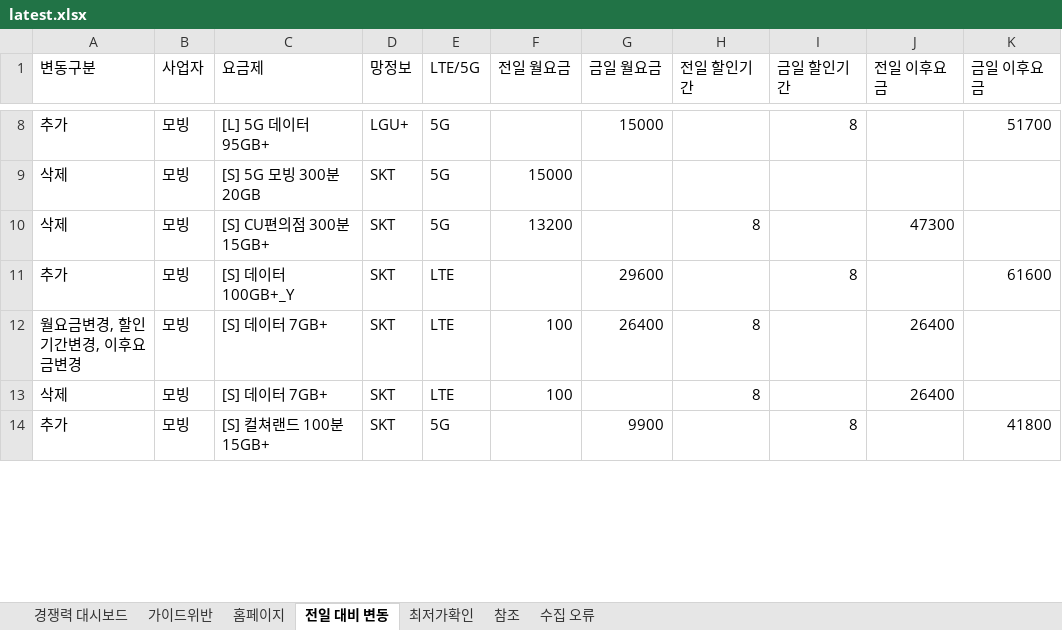
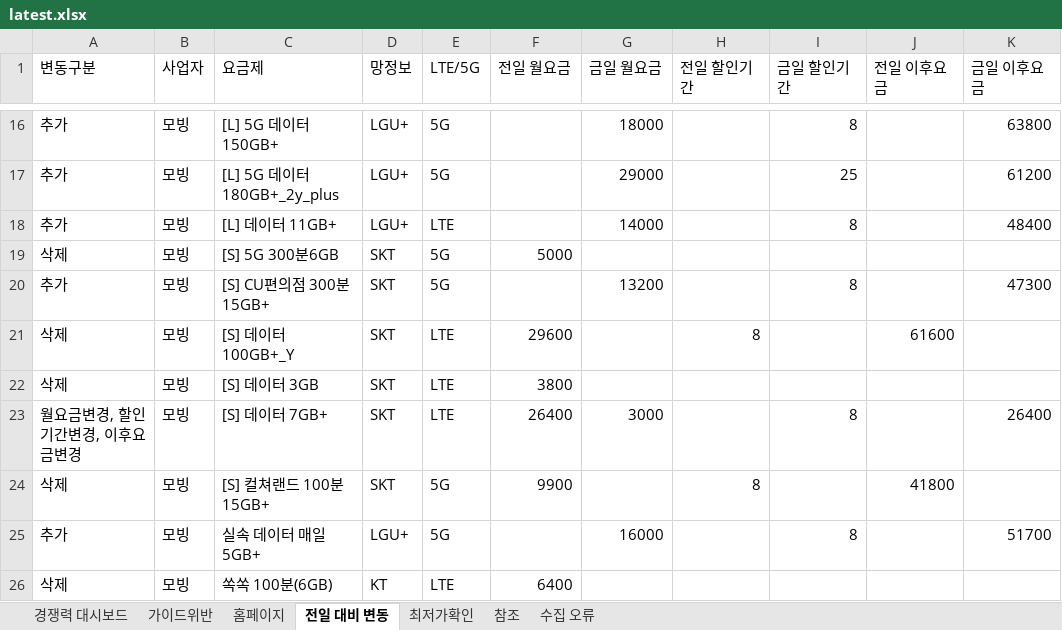
Before and after one commit to kjch444-sketchs/homepage_crawl, an Excel workbook: history/latest.xlsx, sheet 전일 대비 변동, drawn as a sheet; only a part is shown, gaps mark what is left out; values as stored, in another font and other column widths than the file's, no borders; removed rows and columns are numbered as before the commit, all else as after; the diff covers the shown part only; the diff names each change by its address in the sheet, - before the commit and + after, or states it on an @@ line.

```diff
--- a/history/latest.xlsx (sheet 전일 대비 변동)
+++ b/history/latest.xlsx (sheet 전일 대비 변동)
-C16 (요금제): [L] 5G 데이터 95GB+
+C16 (요금제): [L] 5G 데이터 150GB+
-G16 (금일 월요금): 15000
+G16 (금일 월요금): 18000
-K16 (금일 이후요금): 51700
+K16 (금일 이후요금): 63800
+row 17: 추가 | 모빙 | [L] 5G 데이터 180GB+_2y_plus | LGU+ | 5G |  | 29000 |  | 25 |  | 61200
+row 18: 추가 | 모빙 | [L] 데이터 11GB+ | LGU+ | LTE |  | 14000 |  | 8 |  | 48400
-C19 (요금제): [S] 5G 모빙 300분20GB
+C19 (요금제): [S] 5G 300분6GB
-F19 (전일 월요금): 15000
+F19 (전일 월요금): 5000
-row 10: 삭제 | 모빙 | [S] CU편의점 300분15GB+ | SKT | 5G | 13200 |  | 8 |  | 47300
-C20 (요금제): [S] 데이터 100GB+_Y
+C20 (요금제): [S] CU편의점 300분15GB+
-E20 (LTE/5G): LTE
+E20 (LTE/5G): 5G
-G20 (금일 월요금): 29600
+G20 (금일 월요금): 13200
-K20 (금일 이후요금): 61600
+K20 (금일 이후요금): 47300
+row 21: 삭제 | 모빙 | [S] 데이터 100GB+_Y | SKT | LTE | 29600 |  | 8 |  | 61600
+row 22: 삭제 | 모빙 | [S] 데이터 3GB | SKT | LTE | 3800
-F23 (전일 월요금): 100
+F23 (전일 월요금): 26400
-G23 (금일 월요금): 26400
+G23 (금일 월요금): 3000
-H23 (전일 할인기간): 8
+H23 (전일 할인기간): (empty)
-I23 (금일 할인기간): (empty)
+I23 (금일 할인기간): 8
-J23 (전일 이후요금): 26400
+J23 (전일 이후요금): (empty)
-K23 (금일 이후요금): (empty)
+K23 (금일 이후요금): 26400
-C24 (요금제): [S] 데이터 7GB+
+C24 (요금제): [S] 컬쳐랜드 100분15GB+
-E24 (LTE/5G): LTE
+E24 (LTE/5G): 5G
-F24 (전일 월요금): 100
+F24 (전일 월요금): 9900
-J24 (전일 이후요금): 26400
+J24 (전일 이후요금): 41800
-C25 (요금제): [S] 컬쳐랜드 100분15GB+
+C25 (요금제): 실속 데이터 매일5GB+
-D25 (망정보): SKT
+D25 (망정보): LGU+
-G25 (금일 월요금): 9900
+G25 (금일 월요금): 16000
-K25 (금일 이후요금): 41800
+K25 (금일 이후요금): 51700
+row 26: 삭제 | 모빙 | 쏙쏙 100분(6GB) | KT | LTE | 6400
```
Also changed, not shown: 26 added rows, 2 removed rows and 36 edited cells elsewhere in this sheet, sheet 홈페이지, sheet 경쟁력 대시보드, sheet 수집 오류, hidden cells, 1 other file.
